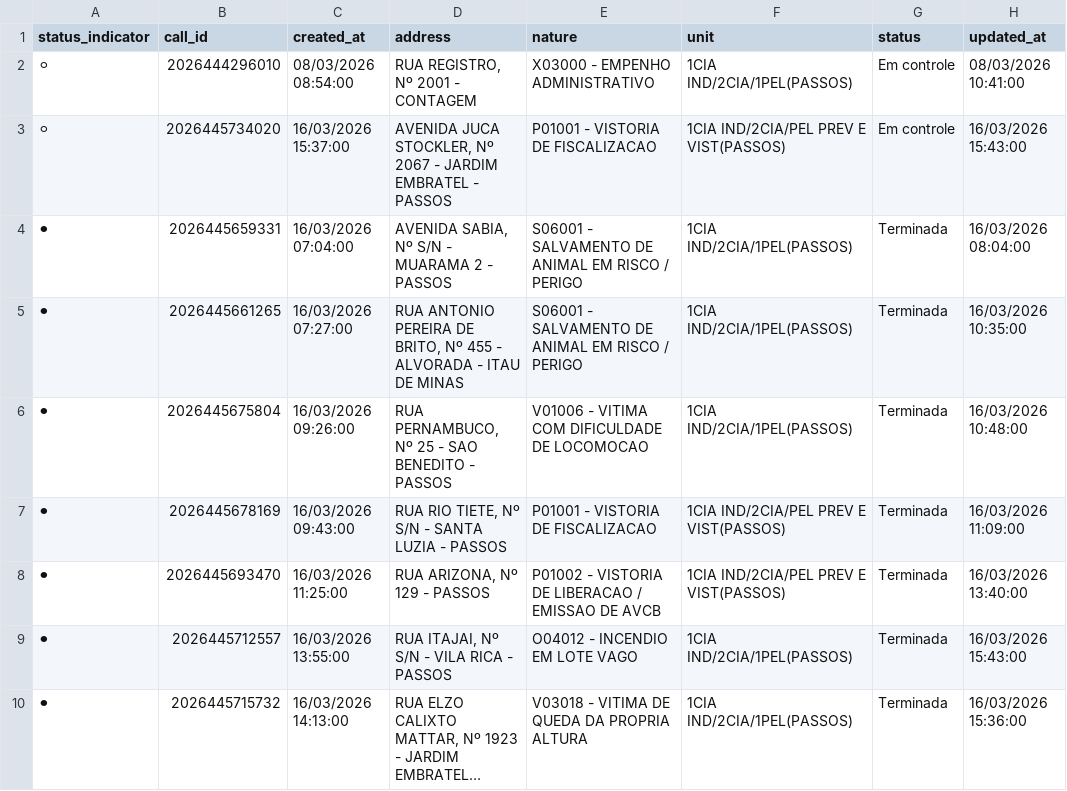
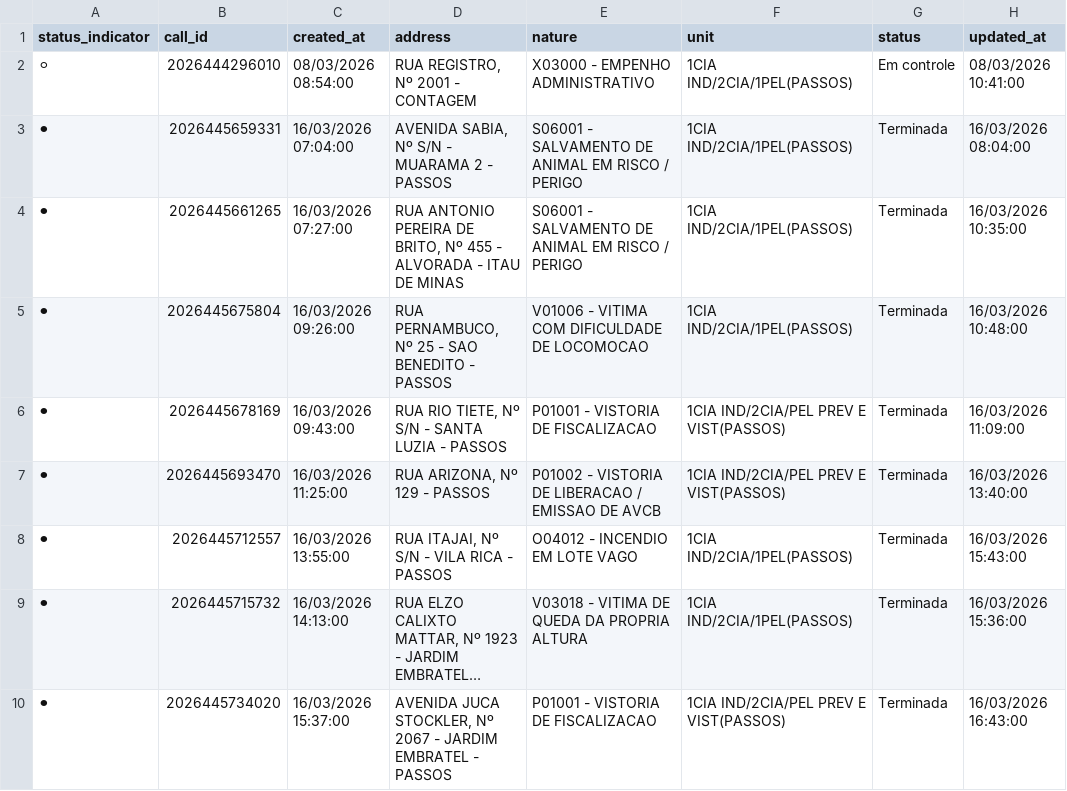
Before and after one commit to royalfye/cad_auto, a CSV file: data/02_silver/active_calls_summary.csv, drawn as a sheet; long unchanged cells end in …; removed rows and columns are numbered as before the commit, all else as after; the diff names each change by its address in the sheet, - before the commit and + after, or states it on an @@ line.

Commit message:
improvements on selection box and multiple calls history

```diff
--- a/data/02_silver/active_calls_summary.csv
+++ b/data/02_silver/active_calls_summary.csv
-row 3: ⚪ | 2026445734020 | 16/03/2026 15:37:00 | AVENIDA JUCA STOCKLER, Nº 2067 - JARDIM EMBRATEL - PASSOS | P01001 - VISTORIA DE FISCALIZACAO | 1CIA IND/2CIA/PEL PREV E VIST(PASSOS) | Em controle | 16/03/2026 15:43:00
+row 10: ⚫ | 2026445734020 | 16/03/2026 15:37:00 | AVENIDA JUCA STOCKLER, Nº 2067 - JARDIM EMBRATEL - PASSOS | P01001 - VISTORIA DE FISCALIZACAO | 1CIA IND/2CIA/PEL PREV E VIST(PASSOS) | Terminada | 16/03/2026 16:43:00
```
Also changed, not shown: 8 other files.
